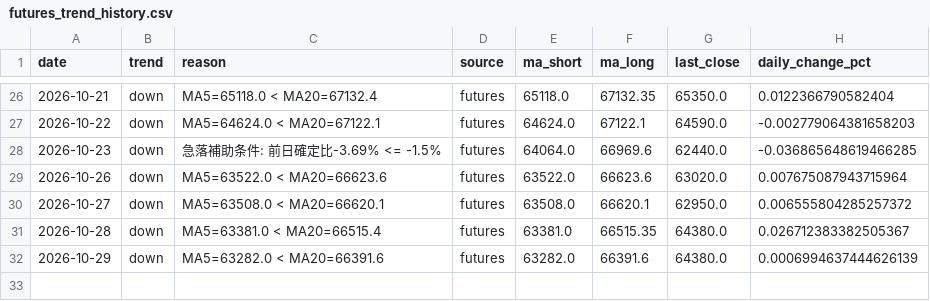
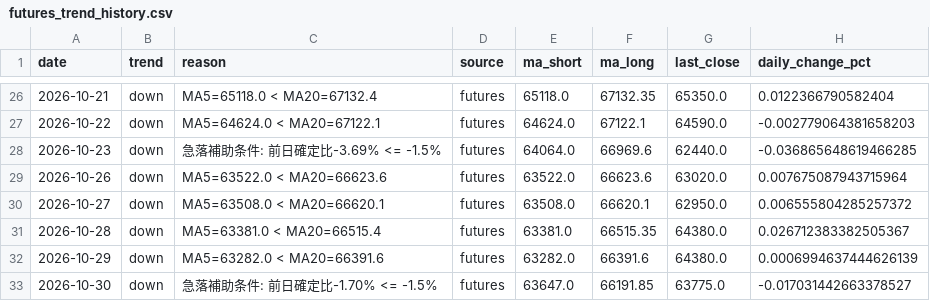
Before and after one commit to aifuu/stock-ai, a CSV file: futures_trend_history.csv, drawn as a sheet; only a part is shown, gaps mark what is left out; the diff names each change by its address in the sheet, - before the commit and + after, or states it on an @@ line.

```diff
--- a/futures_trend_history.csv
+++ b/futures_trend_history.csv
+row 33: 2026-10-30 | down | 急落補助条件: 前日確定比-1.70% <= -1.5% | futures | 63647.0 | 66191.85 | 63775.0 | -0.017031442663378527
```
Also changed, not shown: 3 other files.
